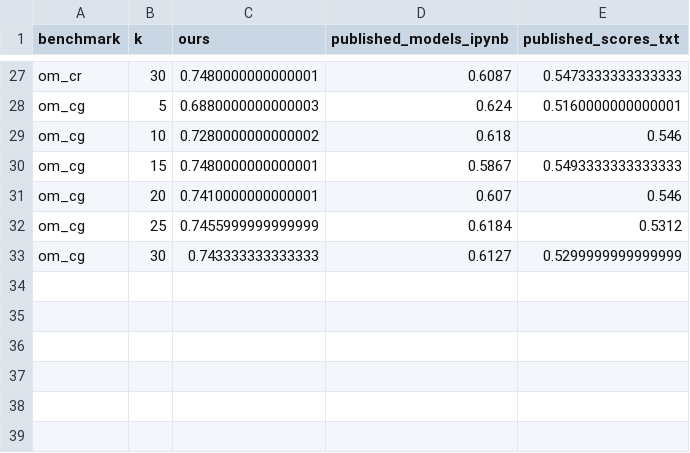
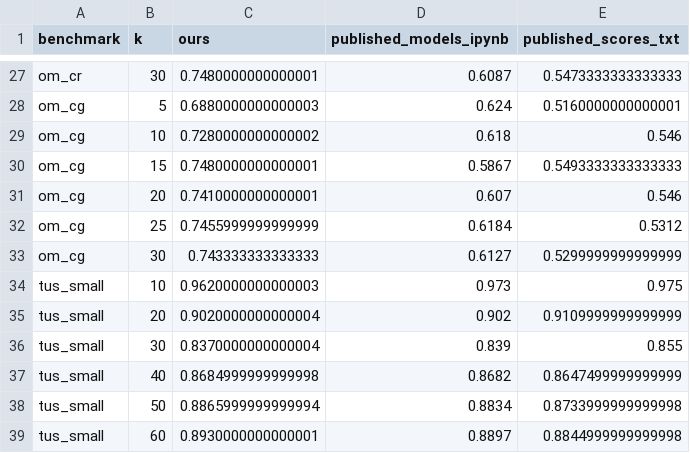
Before and after one commit to dtak-upc/FREYJA, a CSV file: calibration/results/precision_at_k.csv, drawn as a sheet; only a part is shown, gaps mark what is left out.

```diff
--- a/calibration/results/precision_at_k.csv
+++ b/calibration/results/precision_at_k.csv
@@ -33 +33,7 @@ om_cg,25,0.7455999999999999,0.6184,0.5312
 om_cg,30,0.743333333333333,0.6127,0.5299999999999999
+tus_small,10,0.9620000000000003,0.973,0.975
+tus_small,20,0.9020000000000004,0.902,0.9109999999999999
+tus_small,30,0.8370000000000004,0.839,0.855
+tus_small,40,0.8684999999999998,0.8682,0.8647499999999999
+tus_small,50,0.8865999999999994,0.8834,0.8733999999999998
+tus_small,60,0.8930000000000001,0.8897,0.8844999999999998
```
Also changed, not shown: calibration/results/descriptives.csv, calibration/results/gt_name_check.csv, 11 other files.
